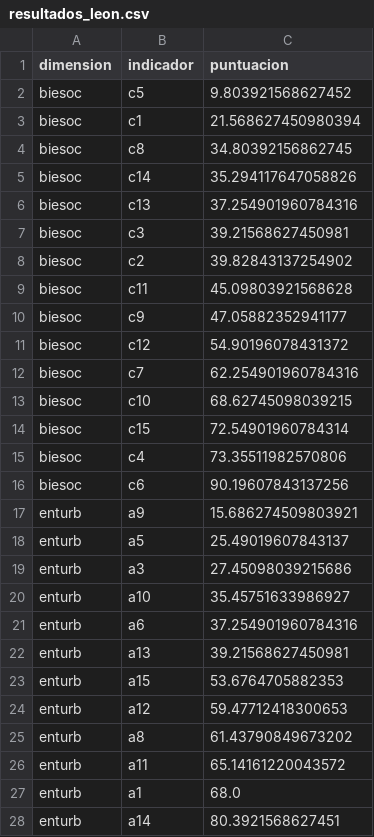
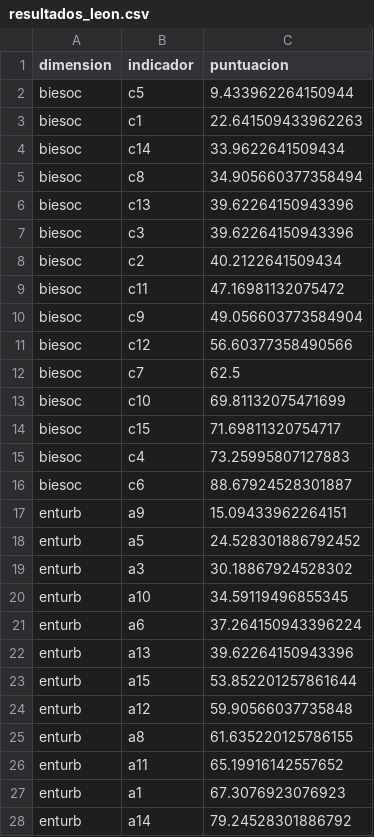
Before and after one commit to CodeandoMexico/ecozonas-survey-results, a CSV file: data/export/resultados_leon.csv, drawn as a sheet; only a part is shown; the diff covers the shown part only.

```diff
--- a/data/export/resultados_leon.csv
+++ b/data/export/resultados_leon.csv
@@ -1,28 +1,28 @@
 dimension,indicador,puntuacion
-biesoc,c5,9.803921568627452
-biesoc,c1,21.568627450980394
-biesoc,c8,34.80392156862745
-biesoc,c14,35.294117647058826
-biesoc,c13,37.254901960784316
-biesoc,c3,39.21568627450981
-biesoc,c2,39.82843137254902
-biesoc,c11,45.09803921568628
-biesoc,c9,47.05882352941177
-biesoc,c12,54.90196078431372
-biesoc,c7,62.254901960784316
-biesoc,c10,68.62745098039215
-biesoc,c15,72.54901960784314
-biesoc,c4,73.35511982570806
-biesoc,c6,90.19607843137256
-enturb,a9,15.686274509803921
-enturb,a5,25.49019607843137
-enturb,a3,27.45098039215686
-enturb,a10,35.45751633986927
-enturb,a6,37.254901960784316
-enturb,a13,39.21568627450981
-enturb,a15,53.6764705882353
-enturb,a12,59.47712418300653
-enturb,a8,61.43790849673202
-enturb,a11,65.14161220043572
-enturb,a1,68.0
-enturb,a14,80.3921568627451
+biesoc,c5,9.433962264150944
+biesoc,c1,22.641509433962263
+biesoc,c14,33.9622641509434
+biesoc,c8,34.905660377358494
+biesoc,c13,39.62264150943396
+biesoc,c3,39.62264150943396
+biesoc,c2,40.2122641509434
+biesoc,c11,47.16981132075472
+biesoc,c9,49.056603773584904
+biesoc,c12,56.60377358490566
+biesoc,c7,62.5
+biesoc,c10,69.81132075471699
+biesoc,c15,71.69811320754717
+biesoc,c4,73.25995807127883
+biesoc,c6,88.67924528301887
+enturb,a9,15.09433962264151
+enturb,a5,24.528301886792452
+enturb,a3,30.18867924528302
+enturb,a10,34.59119496855345
+enturb,a6,37.264150943396224
+enturb,a13,39.62264150943396
+enturb,a15,53.852201257861644
+enturb,a12,59.90566037735848
+enturb,a8,61.635220125786155
+enturb,a11,65.19916142557652
+enturb,a1,67.3076923076923
+enturb,a14,79.24528301886792
```
Also changed, not shown: 12 edited cells elsewhere in this file, data/export/calculos_leon.csv.
